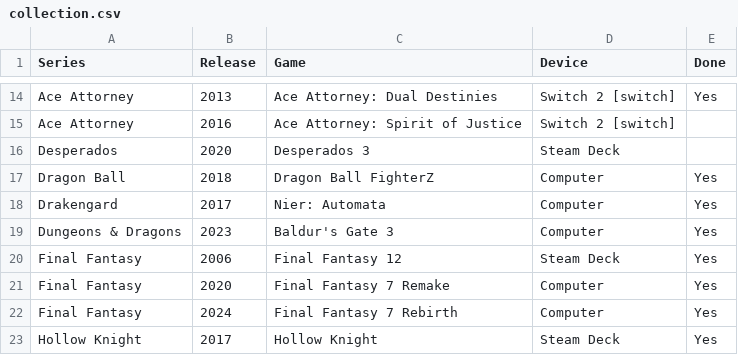
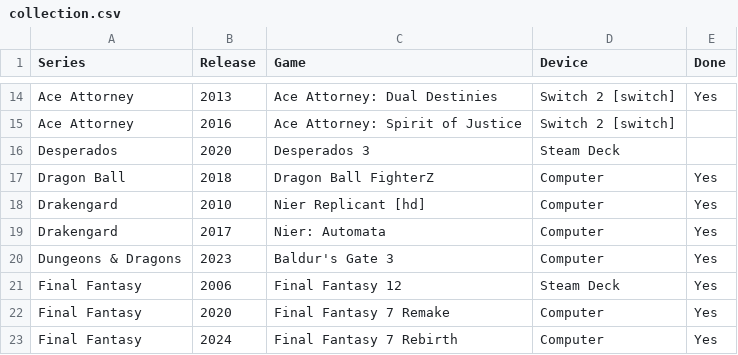
Before and after one commit to seriouslyunderappreciated/seriouslyunderappreciated.github.io, a CSV file: data/collection.csv, drawn as a sheet; only a part is shown, gaps mark what is left out; the shorter side is filled out with more unchanged rows; the diff names each change by its address in the sheet, - before the commit and + after, or states it on an @@ line.

Commit message:
Update collection.csv

```diff
--- a/data/collection.csv
+++ b/data/collection.csv
+row 18: Drakengard | 2010 | Nier Replicant [hd] | Computer | Yes
```
